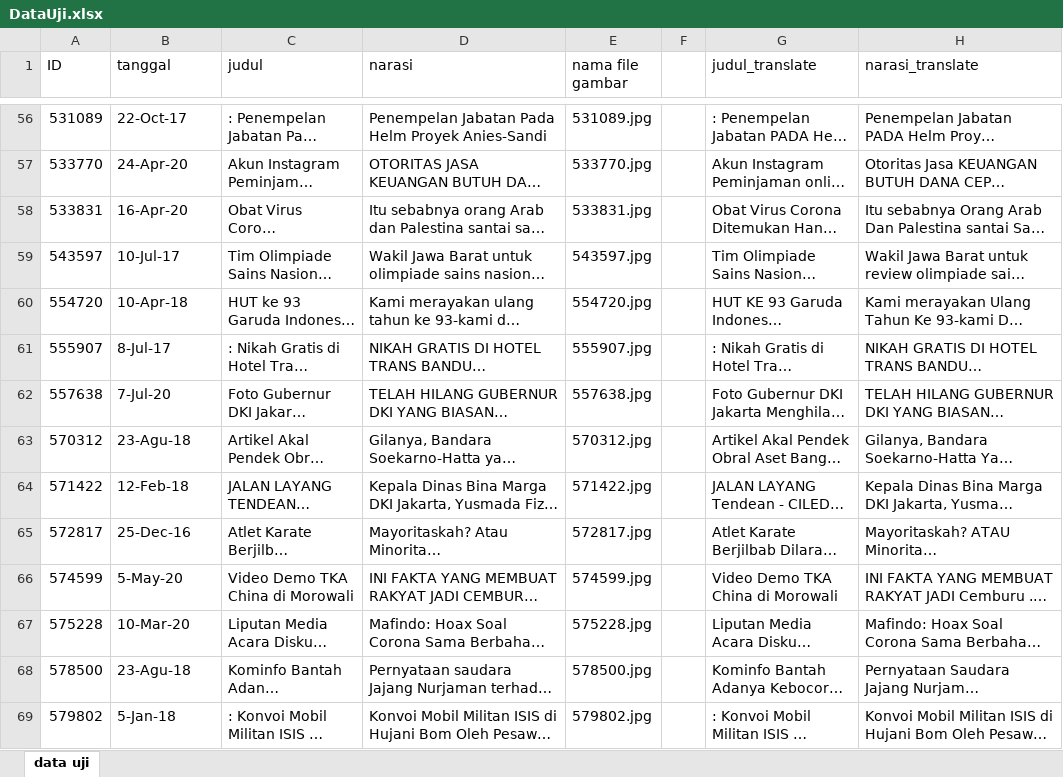
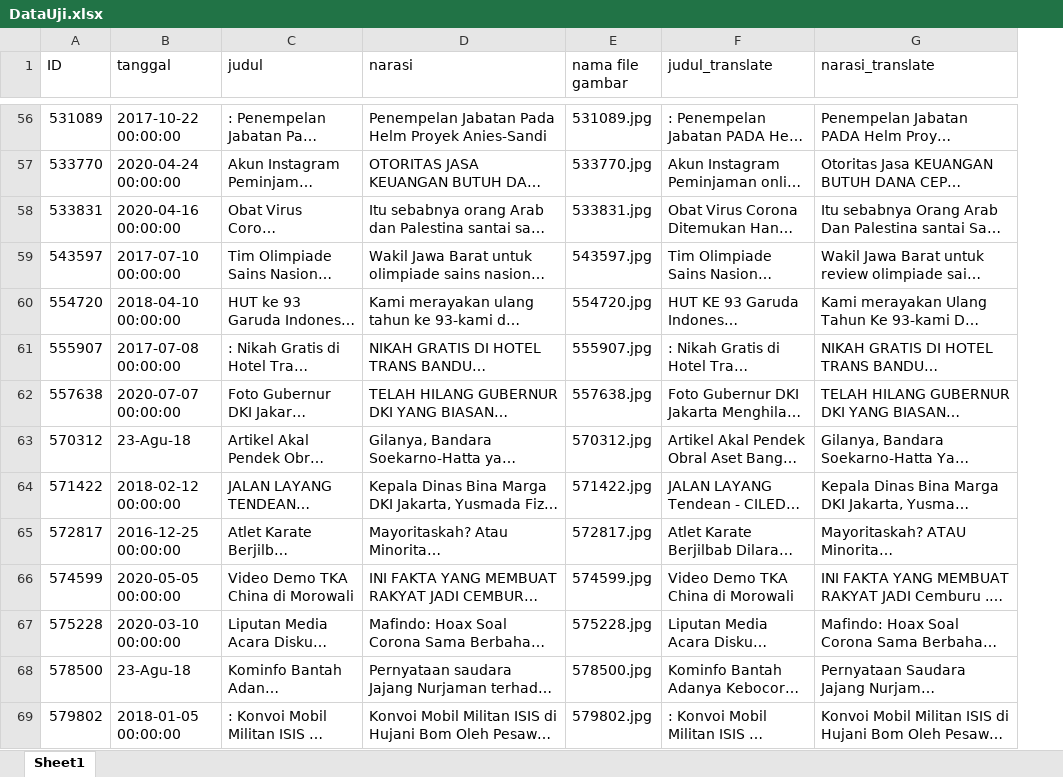
Before and after one commit to PrinandaRahmatullah/hoax-detection, an Excel workbook: data/testing/DataUji.xlsx, sheet Sheet1, drawn as a sheet; only a part is shown, gaps mark what is left out; long unchanged cells end in …; values as stored, in another font and other column widths than the file's, no cell formats; charts and pictures not drawn; the diff covers the shown part only; the diff names each change by its address in the sheet, - before the commit and + after, or states it on an @@ line.

Commit message:
fix: test data miss column

```diff
--- a/data/testing/DataUji.xlsx (sheet Sheet1)
+++ b/data/testing/DataUji.xlsx (sheet Sheet1)
-sheet tab: data uji
+sheet tab: Sheet1
-column F, empty
-B56 (tanggal): 22-Oct-17
+B56 (tanggal): 2017-10-22 00:00:00
-B57 (tanggal): 24-Apr-20
+B57 (tanggal): 2020-04-24 00:00:00
-B58 (tanggal): 16-Apr-20
+B58 (tanggal): 2020-04-16 00:00:00
-B59 (tanggal): 10-Jul-17
+B59 (tanggal): 2017-07-10 00:00:00
-B60 (tanggal): 10-Apr-18
+B60 (tanggal): 2018-04-10 00:00:00
-B61 (tanggal): 8-Jul-17
+B61 (tanggal): 2017-07-08 00:00:00
-B62 (tanggal): 7-Jul-20
+B62 (tanggal): 2020-07-07 00:00:00
-B64 (tanggal): 12-Feb-18
+B64 (tanggal): 2018-02-12 00:00:00
-B65 (tanggal): 25-Dec-16
+B65 (tanggal): 2016-12-25 00:00:00
-B66 (tanggal): 5-May-20
+B66 (tanggal): 2020-05-05 00:00:00
-B67 (tanggal): 10-Mar-20
+B67 (tanggal): 2020-03-10 00:00:00
-B69 (tanggal): 5-Jan-18
+B69 (tanggal): 2018-01-05 00:00:00
```
Also changed, not shown: 442 edited cells elsewhere in this sheet, cell formats, formulas that keep their value, charts or pictures.
